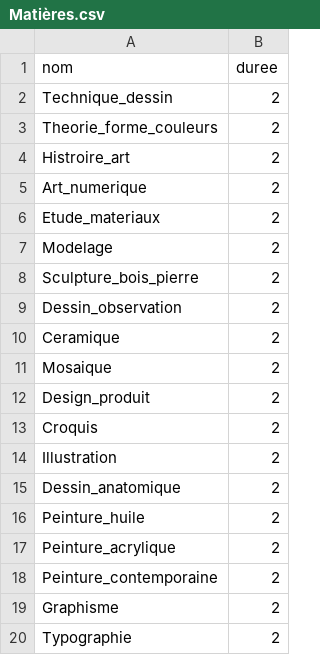
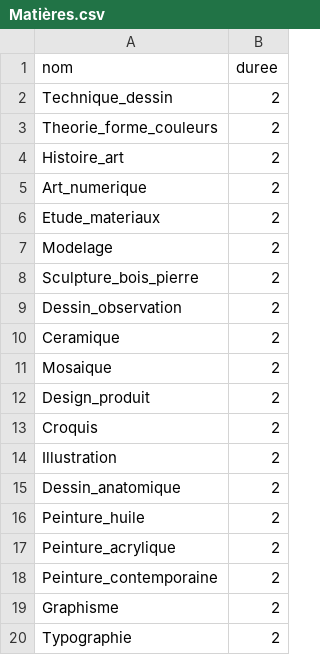
Before and after one commit to ValentinLaTortue/Projet-Planning-, a CSV file: Matières.csv, drawn as a sheet.

Commit message:
Update Matières.csv

```diff
--- a/Matières.csv
+++ b/Matières.csv
@@ -3,3 +3,3 @@ Technique_dessin,2
 Theorie_forme_couleurs,2
-Histroire_art,2
+Histoire_art,2
 Art_numerique,2
```
